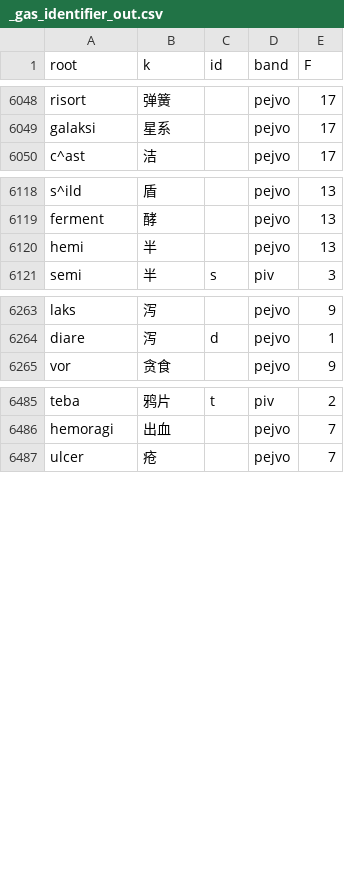
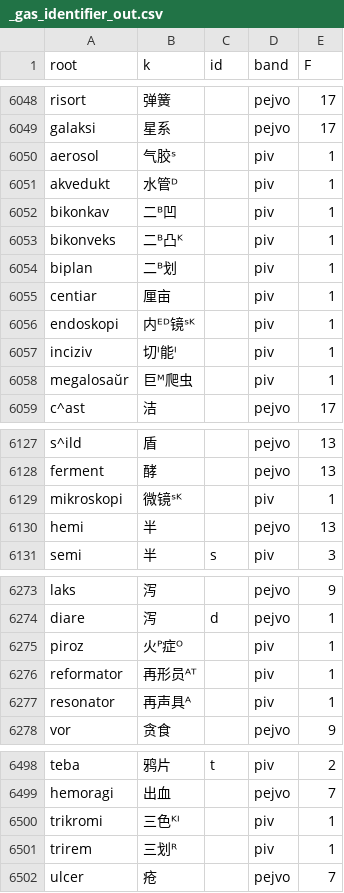
Before and after one commit to Takatakatake/kanji_assign, a CSV file: _gas_identifier_out.csv, drawn as a sheet; only a part is shown, gaps mark what is left out.

```diff
--- a/_gas_identifier_out.csv
+++ b/_gas_identifier_out.csv
@@ -6049,2 +6049,11 @@
 "galaksi","星系","","pejvo","17"
+"aerosol","气胶ˢ","","piv","1"
+"akvedukt","水管ᴰ","","piv","1"
+"bikonkav","二ᴮ凹","","piv","1"
+"bikonveks","二ᴮ凸ᴷ","","piv","1"
+"biplan","二ᴮ划","","piv","1"
+"centiar","厘亩","","piv","1"
+"endoskopi","内ᴱᴰ镜ˢᴷ","","piv","1"
+"inciziv","切ᴵ能ᴵ","","piv","1"
+"megalosaŭr","巨ᴹ爬虫","","piv","1"
 "c^ast","洁","","pejvo","17"
@@ -6119,2 +6128,3 @@
 "ferment","酵","","pejvo","13"
+"mikroskopi","微镜ˢᴷ","","piv","1"
 "hemi","半","","pejvo","13"
@@ -6264,2 +6274,5 @@
 "diare","泻","d","pejvo","1"
+"piroz","火ᴾ症ᴼ","","piv","1"
+"reformator","再形员ᴬᵀ","","piv","1"
+"resonator","再声具ᴬ","","piv","1"
 "vor","贪食","","pejvo","9"
@@ -6486,2 +6499,4 @@
 "hemoragi","出血","","pejvo","7"
+"trikromi","三色ᴷᴵ","","piv","1"
+"trirem","三划ᴿ","","piv","1"
 "ulcer","疮","","pejvo","7"
```
Also changed, not shown: _audit_priority_tiers_ledger.tsv, _identifier_sidecar.tsv, 9 other files.
